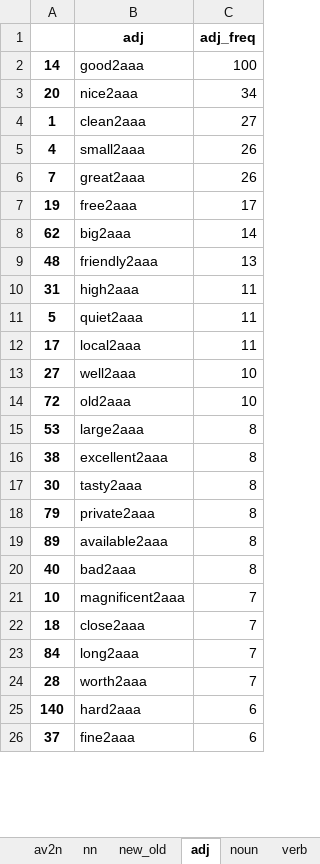
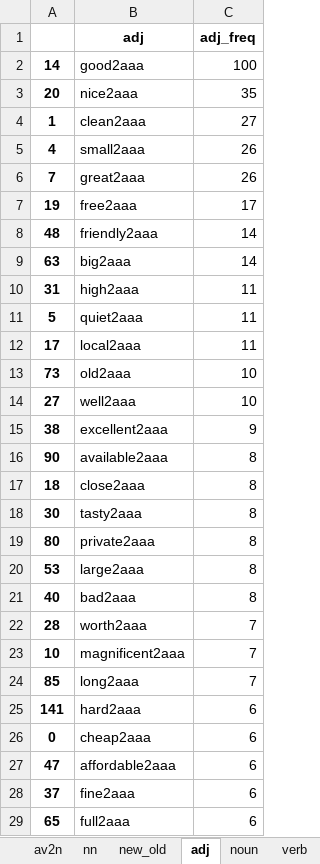
Before and after one commit to pengKiina/KeypartX, an Excel workbook: data/Thailand_keypartxResults.xlsx, sheet adj, drawn as a sheet; only a part is shown; values as stored, in another font and other column widths than the file's, no borders; removed rows and columns are numbered as before the commit, all else as after; the diff covers the shown part only; the diff names each change by its address in the sheet, - before the commit and + after, or states it on an @@ line.

```diff
--- a/data/Thailand_keypartxResults.xlsx (sheet adj)
+++ b/data/Thailand_keypartxResults.xlsx (sheet adj)
-C3 (adj_freq): 34
+C3 (adj_freq): 35
-row 8: 62 | big2aaa | 14
-C8 (adj_freq): 13
+C8 (adj_freq): 14
+row 9: 63 | big2aaa | 14
+row 13: 73 | old2aaa | 10
-row 14: 72 | old2aaa | 10
+row 15: 38 | excellent2aaa | 9
+row 16: 90 | available2aaa | 8
+row 17: 18 | close2aaa | 8
@@ row 17 moved to row 18: 30 @@
+row 19: 80 | private2aaa | 8
-row 16: 38 | excellent2aaa | 8
-row 18: 79 | private2aaa | 8
-row 19: 89 | available2aaa | 8
@@ row 24 moved to row 22: 28 @@
-row 22: 18 | close2aaa | 7
-A24: 84
+A24: 85
-A25: 140
+A25: 141
@@ row 32 moved to row 26: 0 @@
@@ row 28 moved to row 27: 47 @@
+row 29: 65 | full2aaa | 6
```
Also changed, not shown: other rows of this sheet, sheet nn, sheet noun, sheet new_old, sheet av2n, sheet verb.
